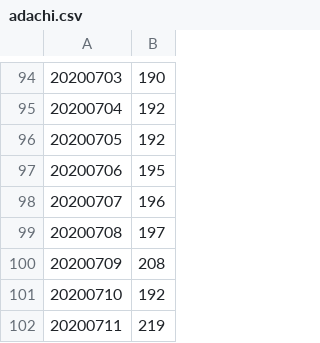
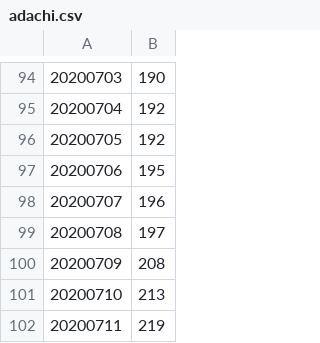
Before and after one commit to gucchisk/parse-tokyo-covid-report-pdf, a CSV file: data/adachi.csv, drawn as a sheet; only a part is shown, gaps mark what is left out.

```diff
--- a/data/adachi.csv
+++ b/data/adachi.csv
@@ -100,3 +100,3 @@
 20200709,208
-20200710,192
+20200710,213
 20200711,219
```
Also changed, not shown: data/akiruno.csv, data/arakawa.csv, 43 other files.
